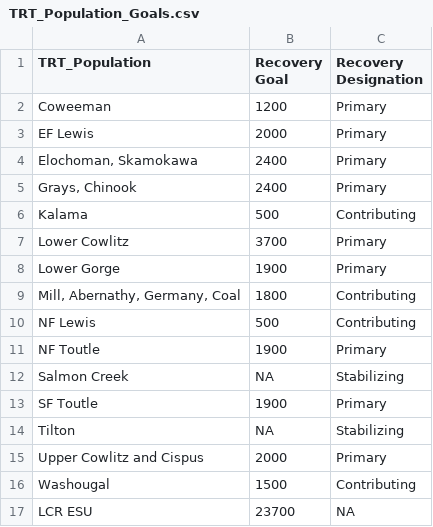
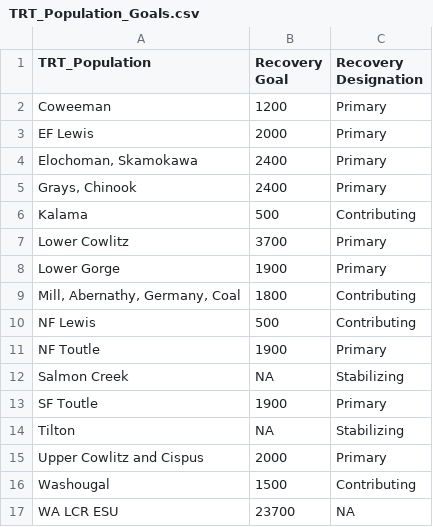
Before and after one commit to tbuehrens/LCR_Coho_Escapement, a CSV file: final data/TRT_Population_Goals.csv, drawn as a sheet.

```diff
--- a/final data/TRT_Population_Goals.csv
+++ b/final data/TRT_Population_Goals.csv
@@ -16,2 +16,2 @@ Upper Cowlitz and Cispus,2000,Primary
 Washougal,1500,Contributing
-LCR ESU,23700,NA
+WA LCR ESU,23700,NA
```
Also changed, not shown: results/Results_2023-06-26/Density_Results.csv, results/Results_2023-06-26/Results_Table1.csv, 19 other files.
